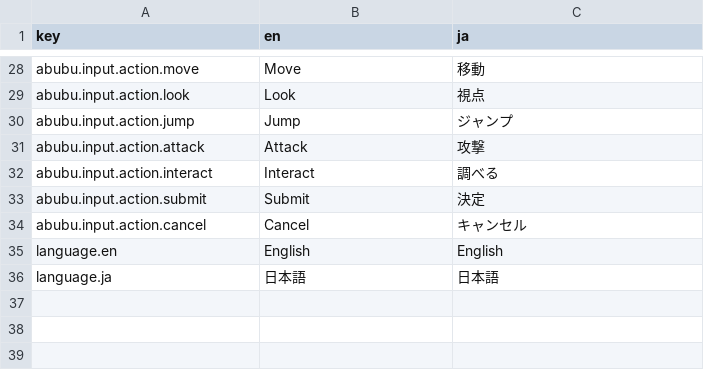
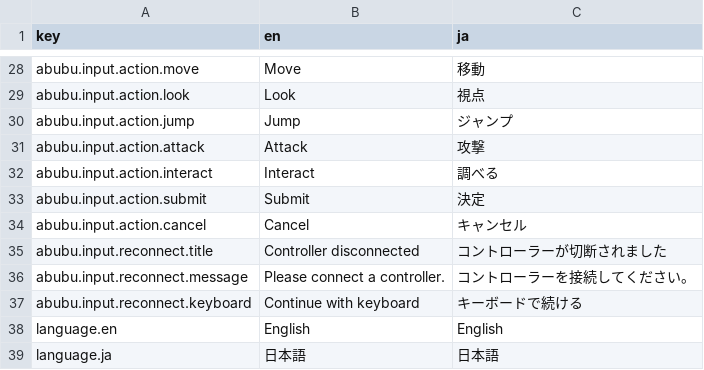
Before and after one commit to chogeru/AbubuUnityBasePackage, a CSV file: AbubuUnityBasePackage/Packages/com.abubu.basepackage/Runtime/Localization/BuiltIn/AbubuBuiltInStrings.csv, drawn as a sheet; only a part is shown, gaps mark what is left out.

```diff
--- a/AbubuUnityBasePackage/Packages/com.abubu.basepackage/Runtime/Localization/BuiltIn/AbubuBuiltInStrings.csv
+++ b/AbubuUnityBasePackage/Packages/com.abubu.basepackage/Runtime/Localization/BuiltIn/AbubuBuiltInStrings.csv
@@ -34,2 +34,5 @@ abubu.input.action.submit,Submit,決定
 abubu.input.action.cancel,Cancel,キャンセル
+abubu.input.reconnect.title,Controller disconnected,コントローラーが切断されました
+abubu.input.reconnect.message,Please connect a controller.,コントローラーを接続してください。
+abubu.input.reconnect.keyboard,Continue with keyboard,キーボードで続ける
 language.en,English,English
```
Also changed, not shown: 11 other files.
